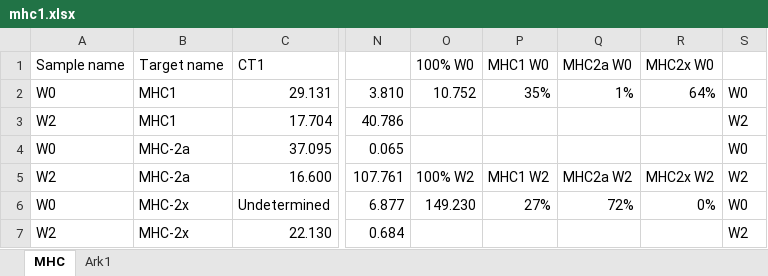
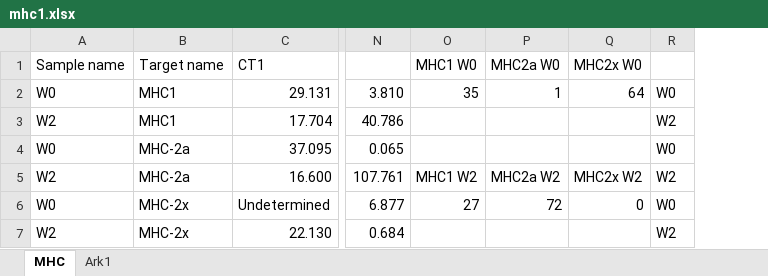
Before and after one commit to Petter1983/mollab, an Excel workbook: mhc1.xlsx, sheet MHC, drawn as a sheet; only a part is shown, gaps mark what is left out; values as stored, in another font and other column widths than the file's, no borders; removed rows and columns are numbered as before the commit, all else as after; the diff names each change by its address in the sheet, - before the commit and + after, or states it on an @@ line.

```diff
--- a/mhc1.xlsx (sheet MHC)
+++ b/mhc1.xlsx (sheet MHC)
-column O, rows 1-6: 100% W0 | 10.752 |  |  | 100% W2 | 149.230
-O2: 35%
+O2: 35
-P2: 1%
+P2: 1
-Q2: 64%
+Q2: 64
-O6: 27%
+O6: 27
-P6: 72%
+P6: 72
-Q6: 0%
+Q6: 0
```
Also changed, not shown: formulas that keep their value, 4 other files.
